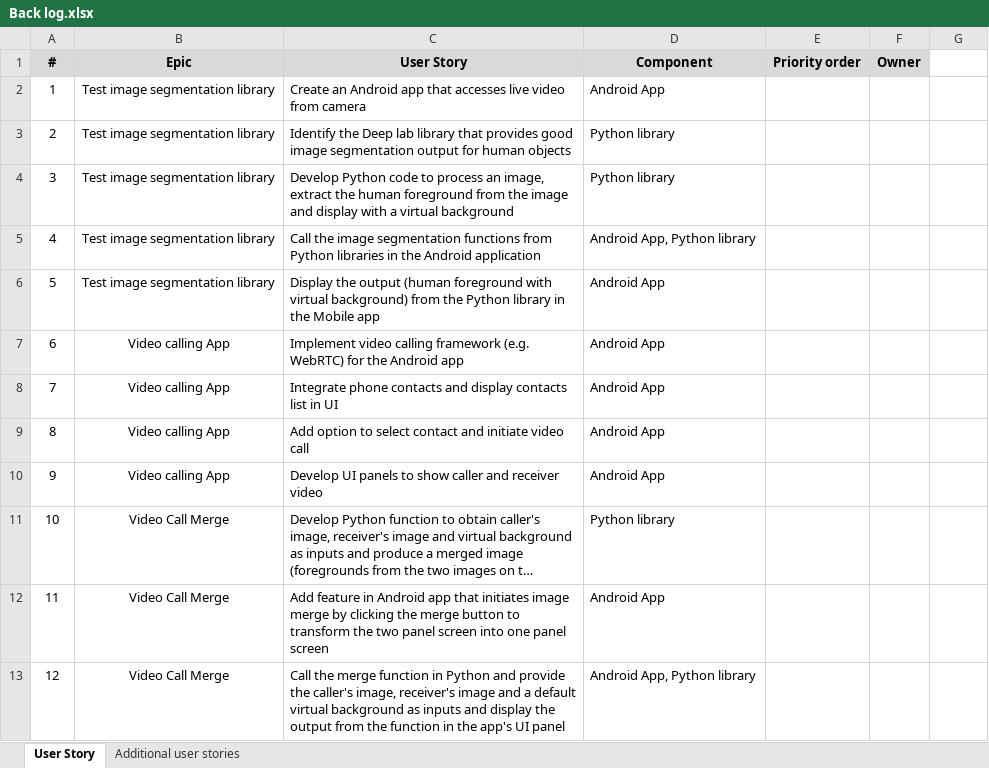
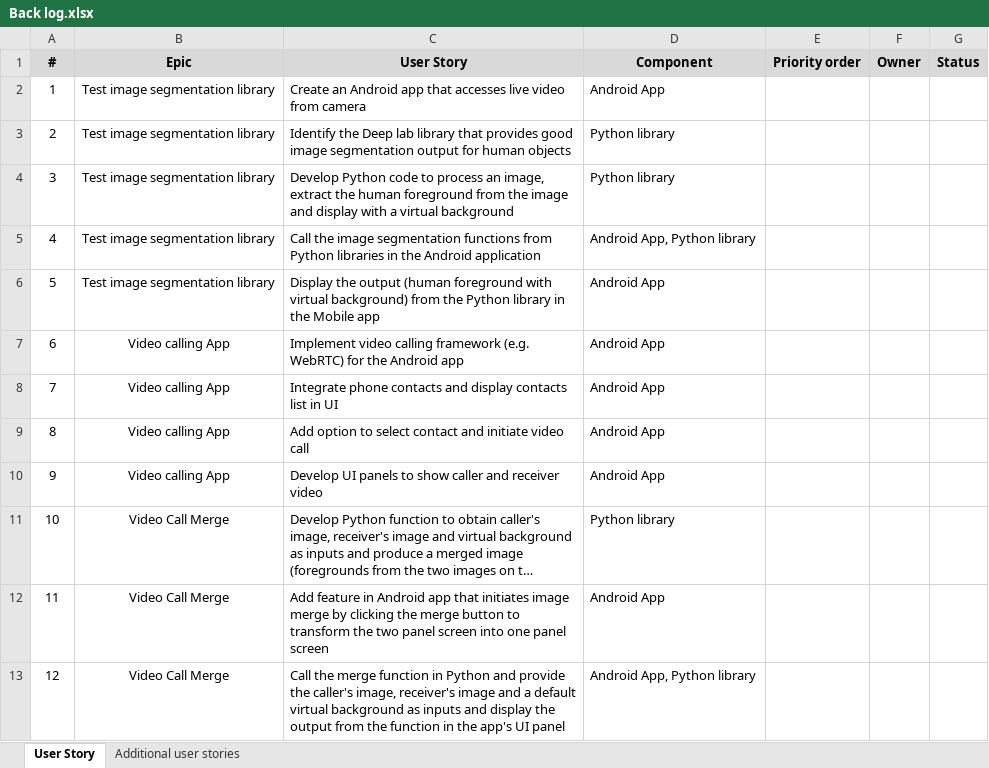
Before and after one commit to gigabytelabs/gigabytelabs, an Excel workbook: Back log.xlsx, sheet User Story, drawn as a sheet; long unchanged cells end in …; values as stored, in another font and other column widths than the file's, no borders; the diff names each change by its address in the sheet, - before the commit and + after, or states it on an @@ line.

Commit message:
Update Back log.xlsx

```diff
--- a/Back log.xlsx (sheet User Story)
+++ b/Back log.xlsx (sheet User Story)
-G1: (empty)
+G1: Status
-G1 fill: none
+G1 fill: #D9D9D9
```
